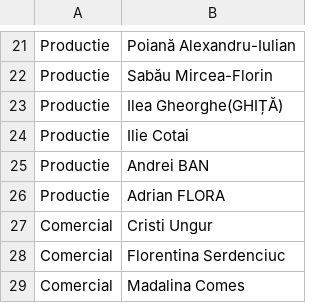
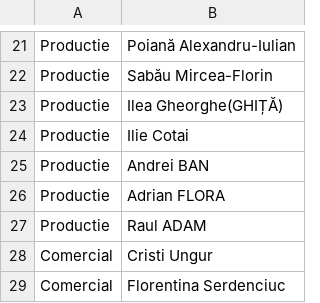
Before and after one commit to pontaj-servelect/pontaj, a CSV file: departments.csv, drawn as a sheet; only a part is shown, gaps mark what is left out; the shorter side is filled out with more unchanged rows.

Commit message:
Update departments.csv

```diff
--- a/departments.csv
+++ b/departments.csv
@@ -26,2 +26,3 @@ Productie,Andrei BAN
 Productie,Adrian FLORA
+Productie,Raul ADAM
 Comercial,Cristi Ungur
```
